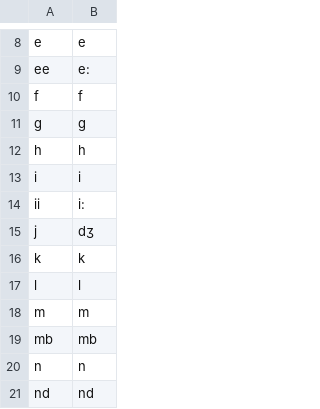
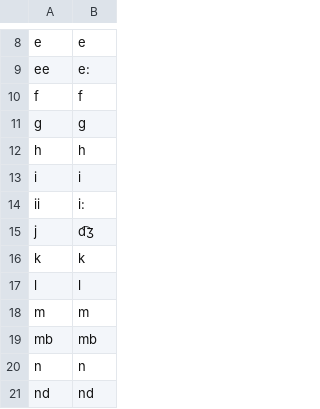
Before and after one commit to dmort27/epitran, a CSV file: epitran/data/map/lsm-Latn.csv, drawn as a sheet; only a part is shown, gaps mark what is left out.

Commit message:
adding missing ligature tie to d͡ʒ

```diff
--- a/epitran/data/map/lsm-Latn.csv
+++ b/epitran/data/map/lsm-Latn.csv
@@ -14,3 +14,3 @@ i,i
 ii,i:
-j,dʒ
+j,d͡ʒ
 k,k
```
